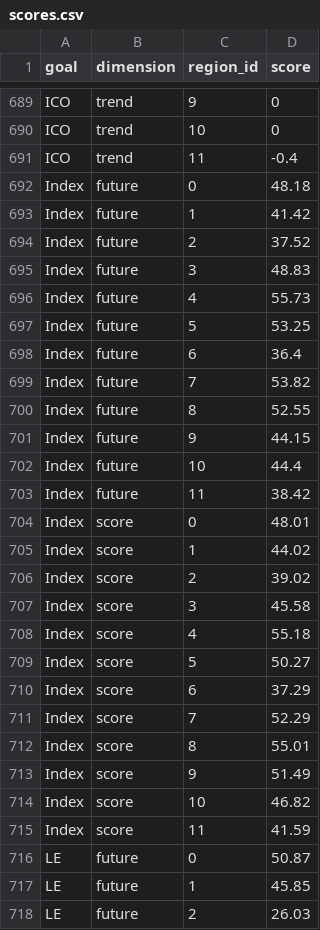
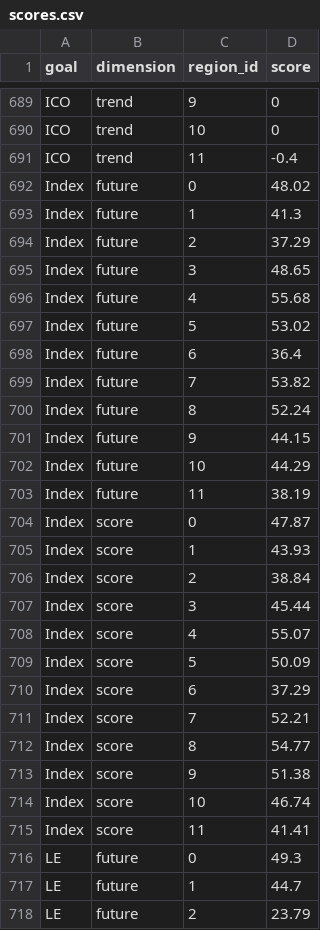
Before and after one commit to OHI-Science/chn, a CSV file: province2015/scores.csv, drawn as a sheet; only a part is shown, gaps mark what is left out; the diff covers the shown part only.

Commit message:
re-run of scores.csv after LIV update 9.15.15

```diff
--- a/province2015/scores.csv
+++ b/province2015/scores.csv
@@ -691,28 +691,28 @@
 "ICO","trend",11,-0.4
-"Index","future",0,48.18
-"Index","future",1,41.42
-"Index","future",2,37.52
-"Index","future",3,48.83
-"Index","future",4,55.73
-"Index","future",5,53.25
+"Index","future",0,48.02
+"Index","future",1,41.3
+"Index","future",2,37.29
+"Index","future",3,48.65
+"Index","future",4,55.68
+"Index","future",5,53.02
 "Index","future",6,36.4
 "Index","future",7,53.82
-"Index","future",8,52.55
+"Index","future",8,52.24
 "Index","future",9,44.15
-"Index","future",10,44.4
-"Index","future",11,38.42
-"Index","score",0,48.01
-"Index","score",1,44.02
-"Index","score",2,39.02
-"Index","score",3,45.58
-"Index","score",4,55.18
-"Index","score",5,50.27
+"Index","future",10,44.29
+"Index","future",11,38.19
+"Index","score",0,47.87
+"Index","score",1,43.93
+"Index","score",2,38.84
+"Index","score",3,45.44
+"Index","score",4,55.07
+"Index","score",5,50.09
 "Index","score",6,37.29
-"Index","score",7,52.29
-"Index","score",8,55.01
-"Index","score",9,51.49
-"Index","score",10,46.82
-"Index","score",11,41.59
-"LE","future",0,50.87
-"LE","future",1,45.85
-"LE","future",2,26.03
+"Index","score",7,52.21
+"Index","score",8,54.77
+"Index","score",9,51.38
+"Index","score",10,46.74
+"Index","score",11,41.41
+"LE","future",0,49.3
+"LE","future",1,44.7
+"LE","future",2,23.79
```
Also changed, not shown: 70 edited cells elsewhere in this file, 1 other file.
